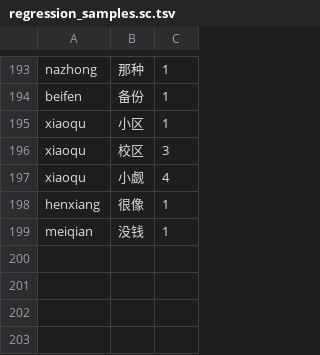
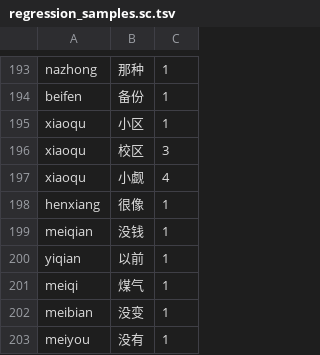
Before and after one commit to shenmin/cassotis-lexicon, a TSV file: manifests/regression_samples.sc.tsv, drawn as a sheet; only a part is shown, gaps mark what is left out; the diff names each change by its address in the sheet, - before the commit and + after, or states it on an @@ line.

```diff
--- a/manifests/regression_samples.sc.tsv
+++ b/manifests/regression_samples.sc.tsv
+row 200: yiqian | 以前 | 1
+row 201: meiqi | 煤气 | 1
+row 202: meibian | 没变 | 1
+row 203: meiyou | 没有 | 1
```
Also changed, not shown: manifests/regression_samples.tc.tsv, 9 other files.
